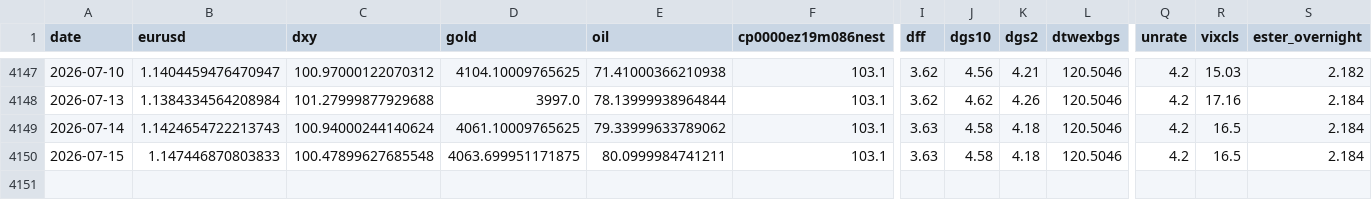
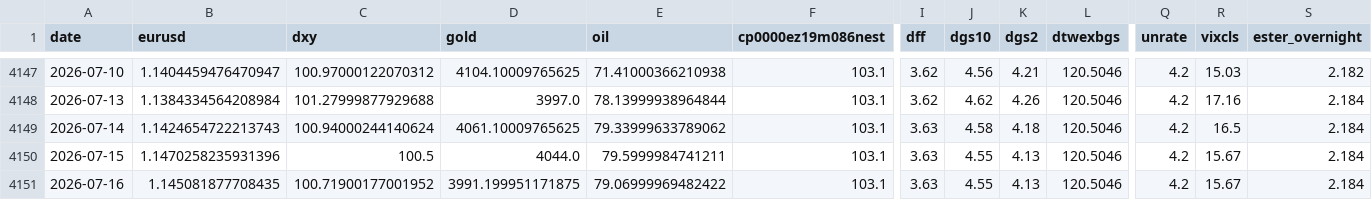
Before and after one commit to GCS230476/Final-Project-2, a CSV file: data/interim/fx_master_dataset.csv, drawn as a sheet; only a part is shown, gaps mark what is left out; rows hold the shown columns only; the diff names each change by its address in the sheet, - before the commit and + after, or states it on an @@ line.

Commit message:
Auto data update

```diff
--- a/data/interim/fx_master_dataset.csv
+++ b/data/interim/fx_master_dataset.csv
-B4150 (eurusd): 1.147446870803833
+B4150 (eurusd): 1.1470258235931396
-C4150 (dxy): 100.47899627685548
+C4150 (dxy): 100.5
-D4150 (gold): 4063.699951171875
+D4150 (gold): 4044.0
-E4150 (oil): 80.0999984741211
+E4150 (oil): 79.5999984741211
-J4150 (dgs10): 4.58
+J4150 (dgs10): 4.55
-K4150 (dgs2): 4.18
+K4150 (dgs2): 4.13
-R4150 (vixcls): 16.5
+R4150 (vixcls): 15.67
+row 4151: 2026-07-16 | 1.145081877708435 | 100.71900177001952 | 3991.199951171875 | 79.06999969482422 | 103.1 | 3.63 | 4.55 | 4.13 | 120.5046 | 4.2 | 15.67 | 2.184
```
Also changed, not shown: 1 other file.
